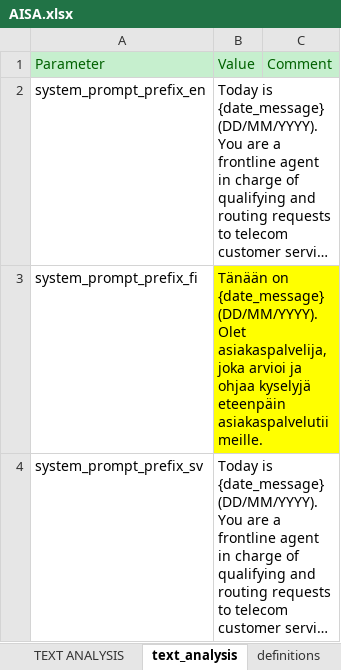
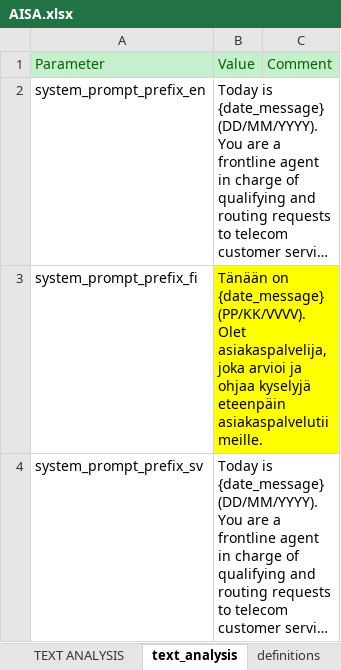
Before and after one commit to athena-ceo/trusted-service, an Excel workbook: runtime/apps/AISA/AISA.xlsx, sheet text_analysis, drawn as a sheet; long unchanged cells end in …; values as stored, in another font and other column widths than the file's, no borders; ↵ is a line break in a cell; the diff names each change by its address in the sheet, - before the commit and + after, or states it on an @@ line.

```diff
--- a/runtime/apps/AISA/AISA.xlsx (sheet text_analysis)
+++ b/runtime/apps/AISA/AISA.xlsx (sheet text_analysis)
-B3: …on {date_message} (DD/MM/YYYY). ↵ Olet asiakaspalvelija,…
+B3: …on {date_message} (PP/KK/VVVV). ↵ Olet asiakaspalvelija,…
```
Also changed, not shown: sheet case_fields, sheet intentions, sheet localized_app, 5 other files.
